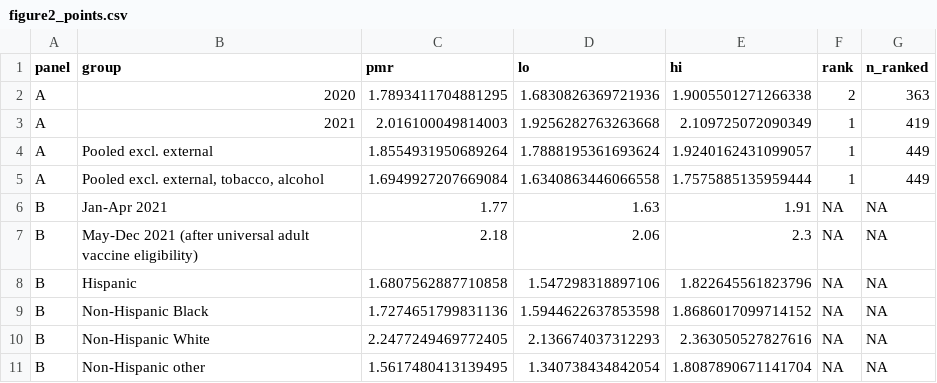
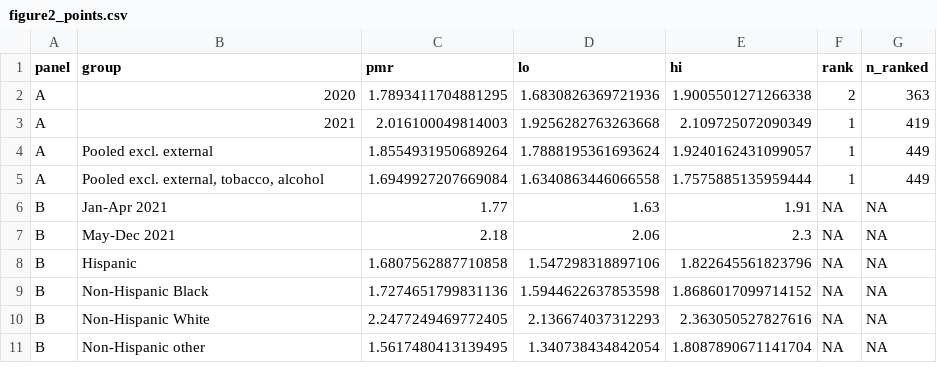
Before and after one commit to joshgaghan/clergy-covid-mortality, a CSV file: results/figure2_points.csv, drawn as a sheet.

```diff
--- a/results/figure2_points.csv
+++ b/results/figure2_points.csv
@@ -6,3 +6,3 @@ A,"Pooled excl. external, tobacco, alcohol",1.6949927207669084,1.634086344606655
 B,Jan-Apr 2021,1.77,1.63,1.91,NA,NA
-B,May-Dec 2021 (after universal adult vaccine eligibility),2.18,2.06,2.3,NA,NA
+B,May-Dec 2021,2.18,2.06,2.3,NA,NA
 B,Hispanic,1.6807562887710858,1.547298318897106,1.822645561823796,NA,NA
```
Also changed, not shown: 9 other files.
